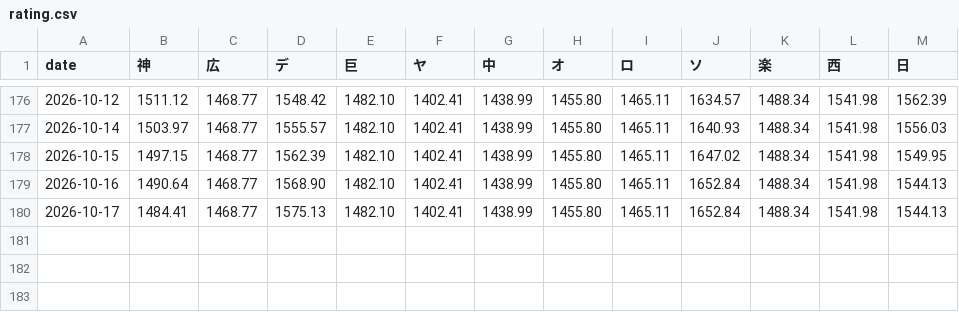
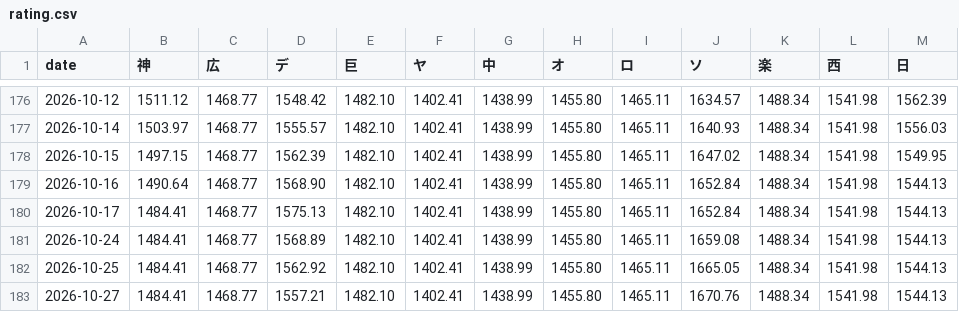
Before and after one commit to strangerxxxx/npb-team-stats, a CSV file: public/data/rating.csv, drawn as a sheet; only a part is shown, gaps mark what is left out.

```diff
--- a/public/data/rating.csv
+++ b/public/data/rating.csv
@@ -180 +180,4 @@ date,神,広,デ,巨,ヤ,中,オ,ロ,ソ,楽,西,日
 2026-10-17,1484.41,1468.77,1575.13,1482.10,1402.41,1438.99,1455.80,1465.11,1652.84,1488.34,1541.98,1544.13
+2026-10-24,1484.41,1468.77,1568.89,1482.10,1402.41,1438.99,1455.80,1465.11,1659.08,1488.34,1541.98,1544.13
+2026-10-25,1484.41,1468.77,1562.92,1482.10,1402.41,1438.99,1455.80,1465.11,1665.05,1488.34,1541.98,1544.13
+2026-10-27,1484.41,1468.77,1557.21,1482.10,1402.41,1438.99,1455.80,1465.11,1670.76,1488.34,1541.98,1544.13
```
Also changed, not shown: public/data/h2h.csv, public/data/rating_central.csv, 9 other files.
